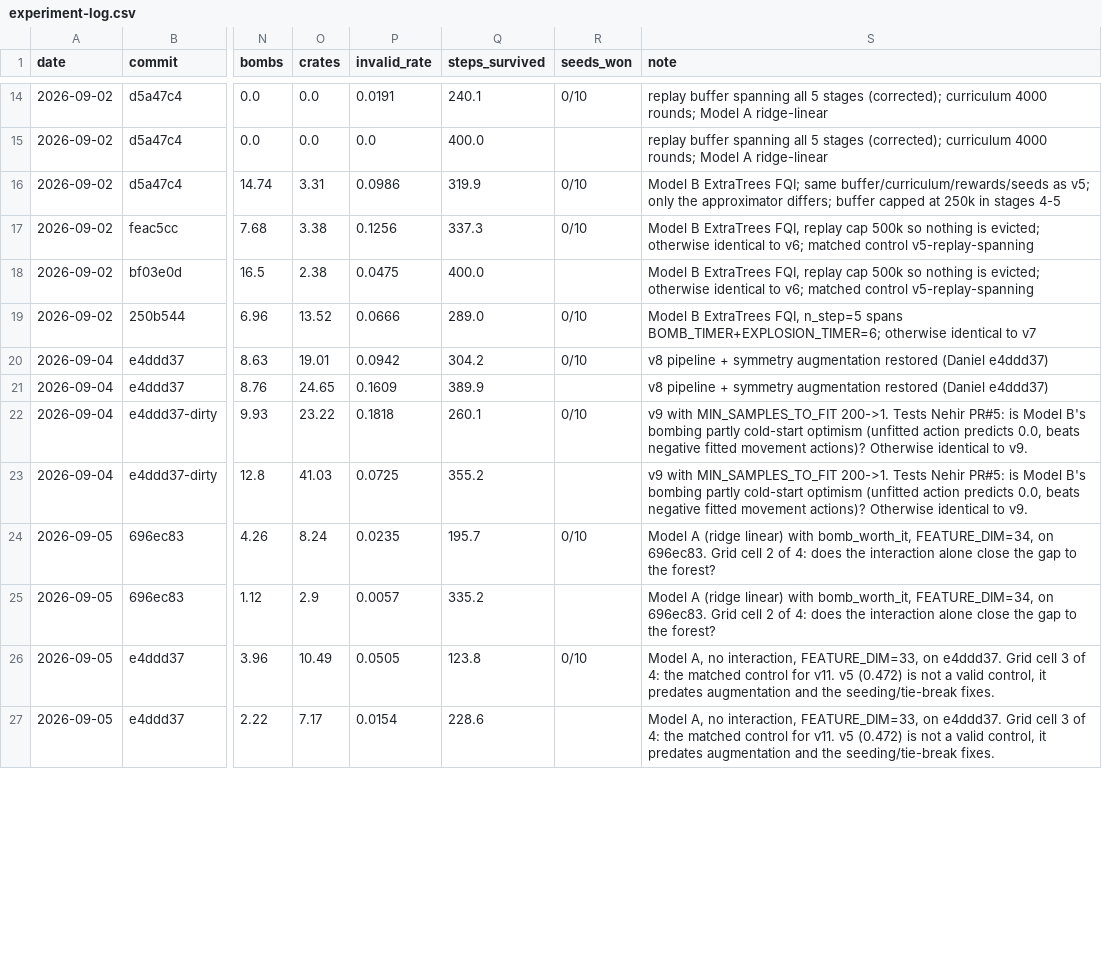
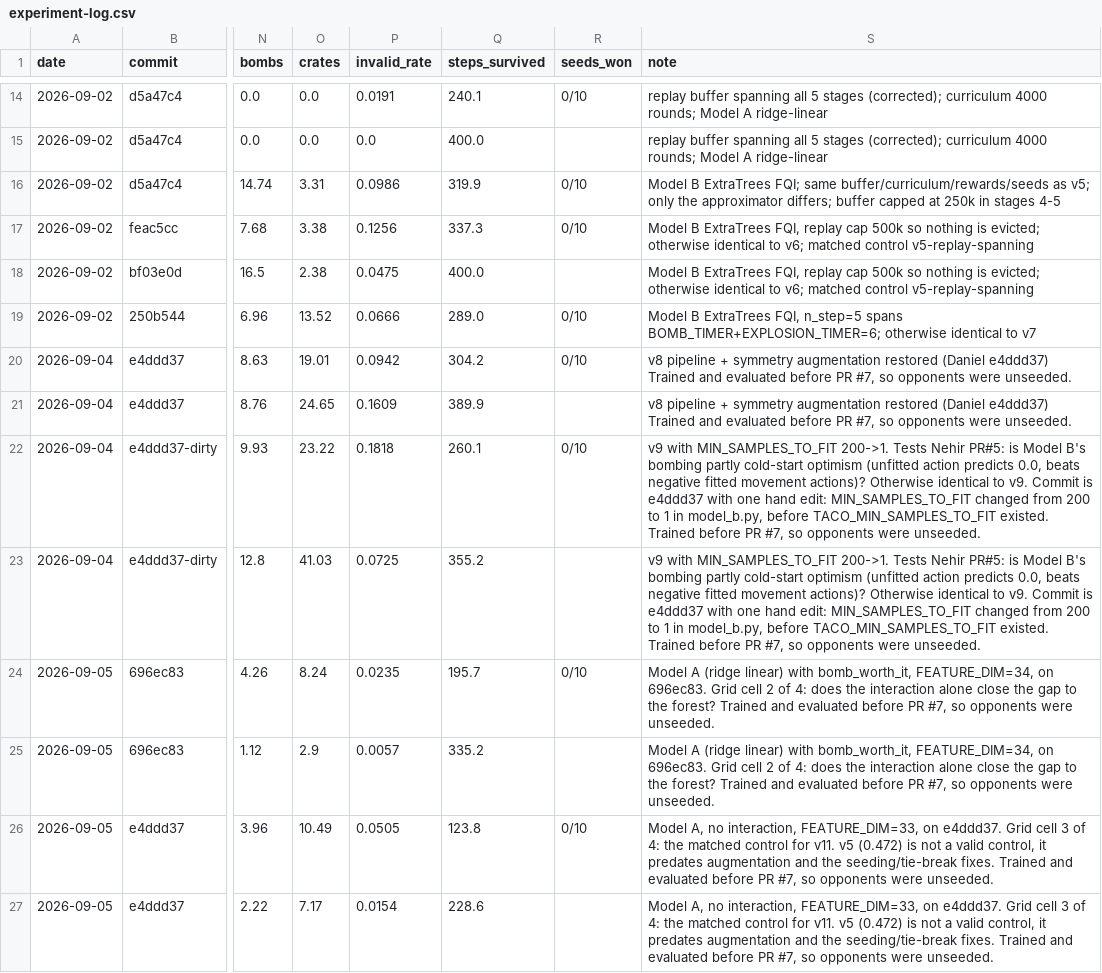
Before and after one commit to NehirOvuc/our-bomberman-rl, a CSV file: experiments/experiment-log.csv, drawn as a sheet; only a part is shown, gaps mark what is left out; the diff covers the shown part only; the diff names each change by its address in the sheet, - before the commit and + after, or states it on an @@ line.

Commit message:
Experiment log: v9 and v10 re-evaluated on master, v10's hand edit and pre-#7 provenance stated in the rows

```diff
--- a/experiments/experiment-log.csv
+++ b/experiments/experiment-log.csv
-S20:S21 (note): …(Daniel e4ddd37)
+S20:S21 (note): …(Daniel e4ddd37) Trained and evaluated before PR #7, so opponents were unseeded.
-S22:S23 (note): …to v9.
+S22:S23 (note): …to v9. Commit is e4ddd37 with one hand edit: MIN_SAMPLES_TO_FIT changed from 200 to 1 in model_b.py, before TACO_MIN_SAMPLES_TO_FIT existed. Trained before PR #7, so opponents were unseeded.
-S24:S25 (note): …the forest?
+S24:S25 (note): …the forest? Trained and evaluated before PR #7, so opponents were unseeded.
-S26:S27 (note): …seeding/tie-break fixes.
+S26:S27 (note): …seeding/tie-break fixes. Trained and evaluated before PR #7, so opponents were unseeded.
```
Also changed, not shown: 4 added rows and 2 edited cells elsewhere in this file.
